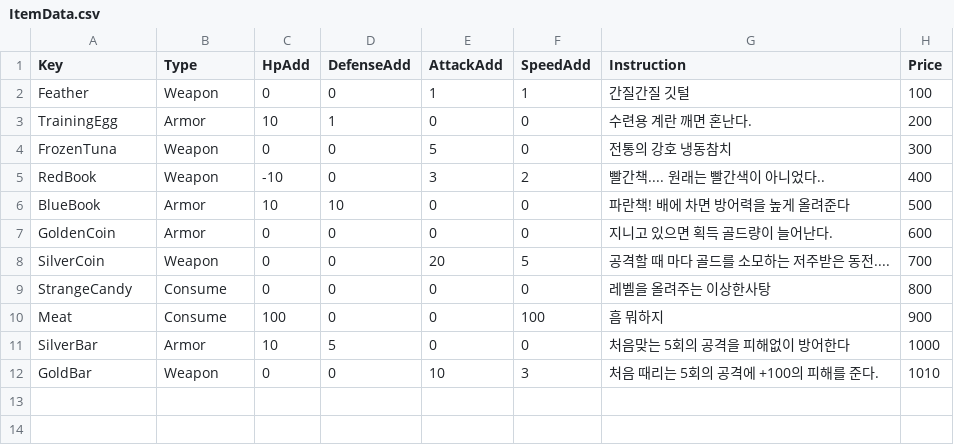
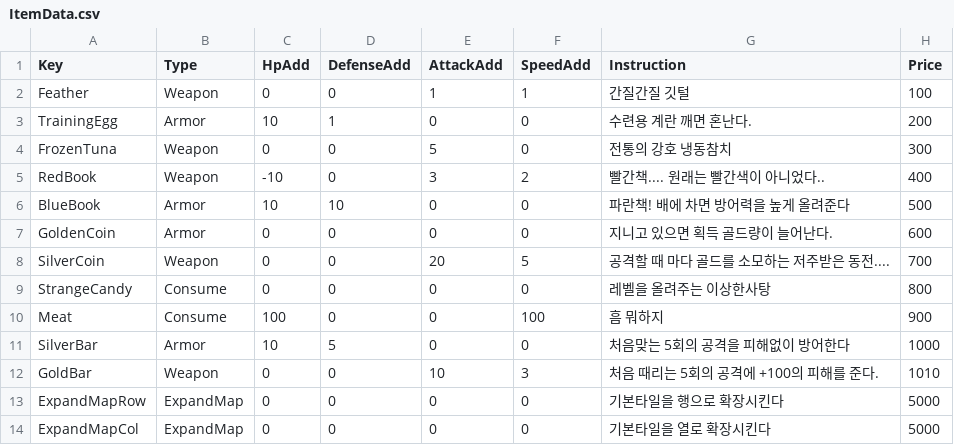
Before and after one commit to goodehd/MutantRampart, a CSV file: Assets/Resources/Data/ItemData.csv, drawn as a sheet; the diff names each change by its address in the sheet, - before the commit and + after, or states it on an @@ line.

Commit message:
[Add] ExpandMap Func
기본타일 확장 기능 추가

```diff
--- a/Assets/Resources/Data/ItemData.csv
+++ b/Assets/Resources/Data/ItemData.csv
+row 13: ExpandMapRow | ExpandMap | 0 | 0 | 0 | 0 | 기본타일을 행으로 확장시킨다 | 5000
+row 14: ExpandMapCol | ExpandMap | 0 | 0 | 0 | 0 | 기본타일을 열로 확장시킨다 | 5000
```
Also changed, not shown: Assets/Resources/Data/RoomData.csv, 11 other files.
